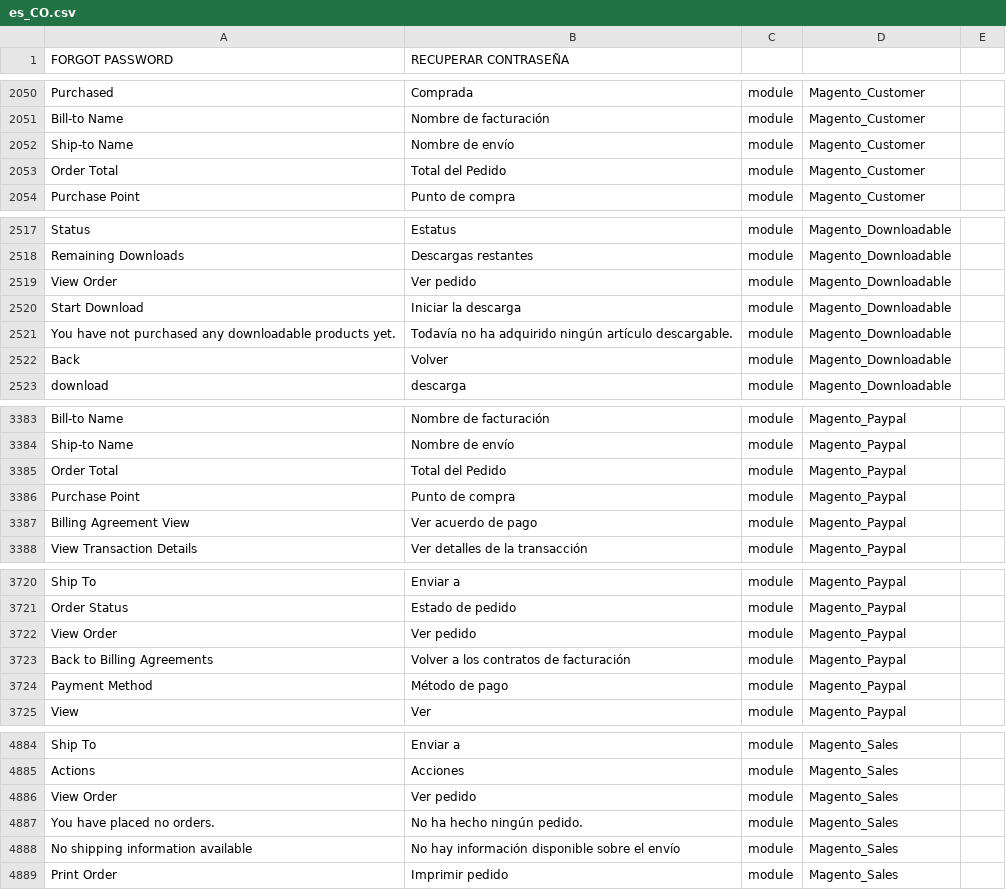
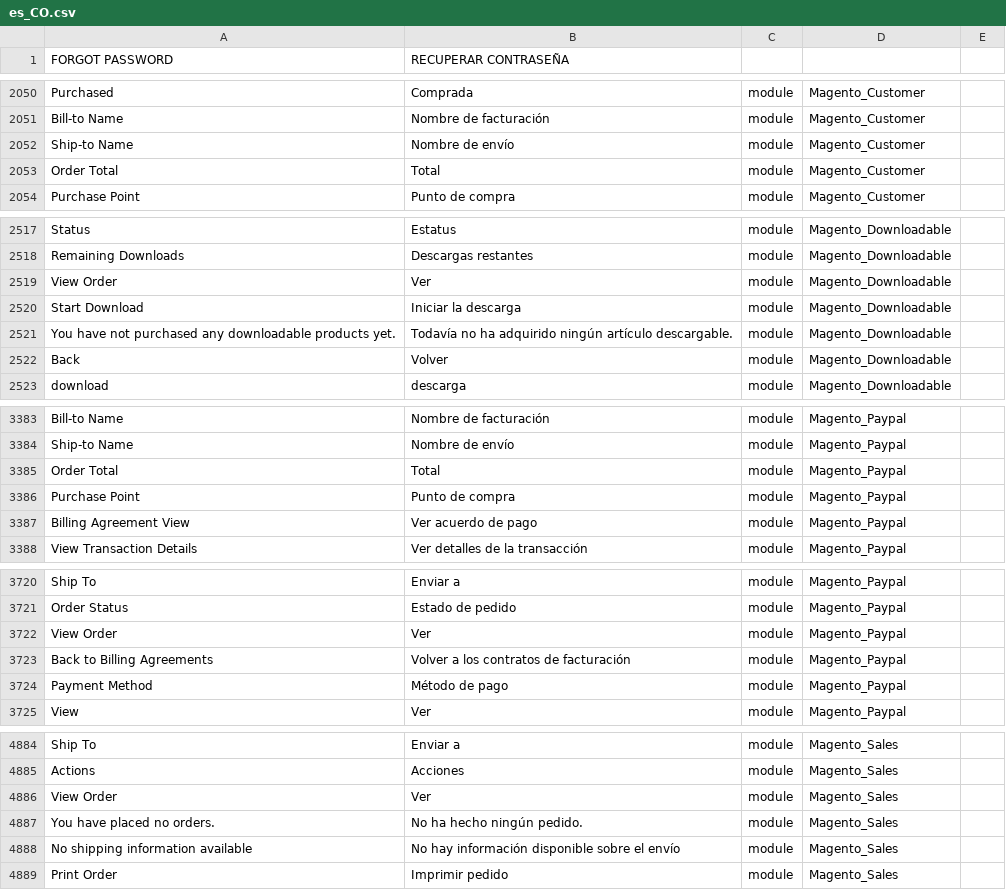
Before and after one commit to Ed-ward-Go/toscana, a CSV file: app/i18n/Aventi/es_co/es_CO.csv, drawn as a sheet; only a part is shown, gaps mark what is left out; the diff covers the shown part only; the diff names each change by its address in the sheet, - before the commit and + after, or states it on an @@ line.

```diff
--- a/app/i18n/Aventi/es_co/es_CO.csv
+++ b/app/i18n/Aventi/es_co/es_CO.csv
-B2053 (RECUPERAR CONTRASEÑA): Total del Pedido
+B2053 (RECUPERAR CONTRASEÑA): Total
-B2519 (RECUPERAR CONTRASEÑA): Ver pedido
+B2519 (RECUPERAR CONTRASEÑA): Ver
-B3385 (RECUPERAR CONTRASEÑA): Total del Pedido
+B3385 (RECUPERAR CONTRASEÑA): Total
-B3722 (RECUPERAR CONTRASEÑA): Ver pedido
+B3722 (RECUPERAR CONTRASEÑA): Ver
-B4886 (RECUPERAR CONTRASEÑA): Ver pedido
+B4886 (RECUPERAR CONTRASEÑA): Ver
```
Also changed, not shown: 3 edited cells elsewhere in this file, 4 other files.
